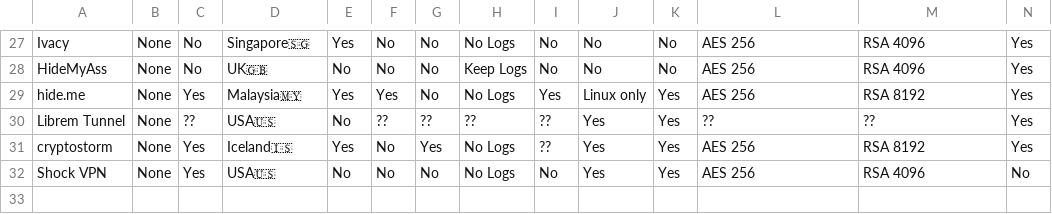
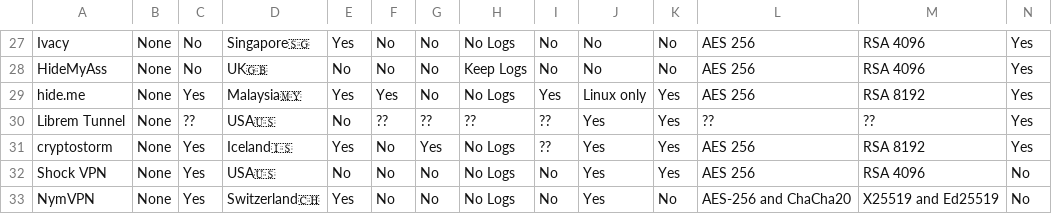
Before and after one commit to techlore/website, a CSV file: vpn-chart/vpn-chart.csv, drawn as a sheet; only a part is shown, gaps mark what is left out; rows hold the shown columns only; the diff names each change by its address in the sheet, - before the commit and + after, or states it on an @@ line.

Commit message:
Update vpn-chart.csv
Added NymVPN

```diff
--- a/vpn-chart/vpn-chart.csv
+++ b/vpn-chart/vpn-chart.csv
+row 33: NymVPN | None | Yes | Switzerland🇨🇭 | Yes | No | No | No Logs | No | Yes | No | AES-256 and ChaCha20 | X25519 and Ed25519 | No
```
